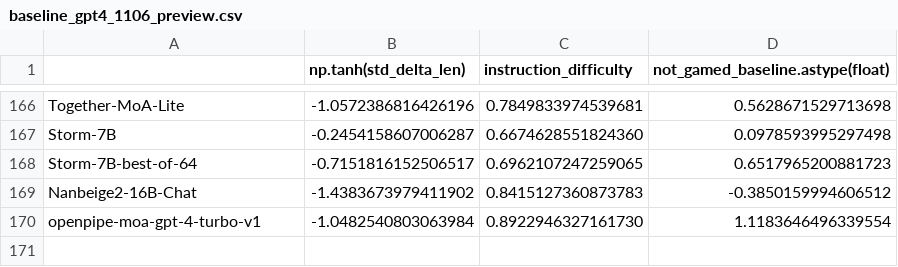
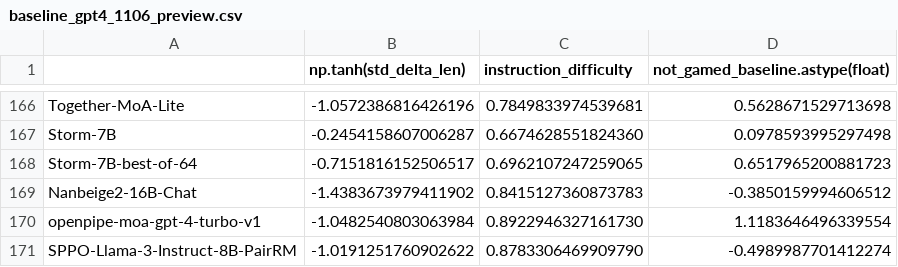
Before and after one commit to tatsu-lab/alpaca_eval, a CSV file: src/alpaca_eval/metrics/weights/weighted_alpaca_eval_gpt4_turbo/length_controlled_v1/baseline_gpt4_1106_preview.csv, drawn as a sheet; only a part is shown, gaps mark what is left out; the diff names each change by its address in the sheet, - before the commit and + after, or states it on an @@ line.

```diff
--- a/src/alpaca_eval/metrics/weights/weighted_alpaca_eval_gpt4_turbo/length_controlled_v1/baseline_gpt4_1106_preview.csv
+++ b/src/alpaca_eval/metrics/weights/weighted_alpaca_eval_gpt4_turbo/length_controlled_v1/baseline_gpt4_1106_preview.csv
+row 171: SPPO-Llama-3-Instruct-8B-PairRM | -1.0191251760902622 | 0.8783306469909790 | -0.4989987701412274
```
Also changed, not shown: src/alpaca_eval/leaderboards/data_AlpacaEval_2/weighted_alpaca_eval_gpt4_turbo_leaderboard.csv, 4 other files.
